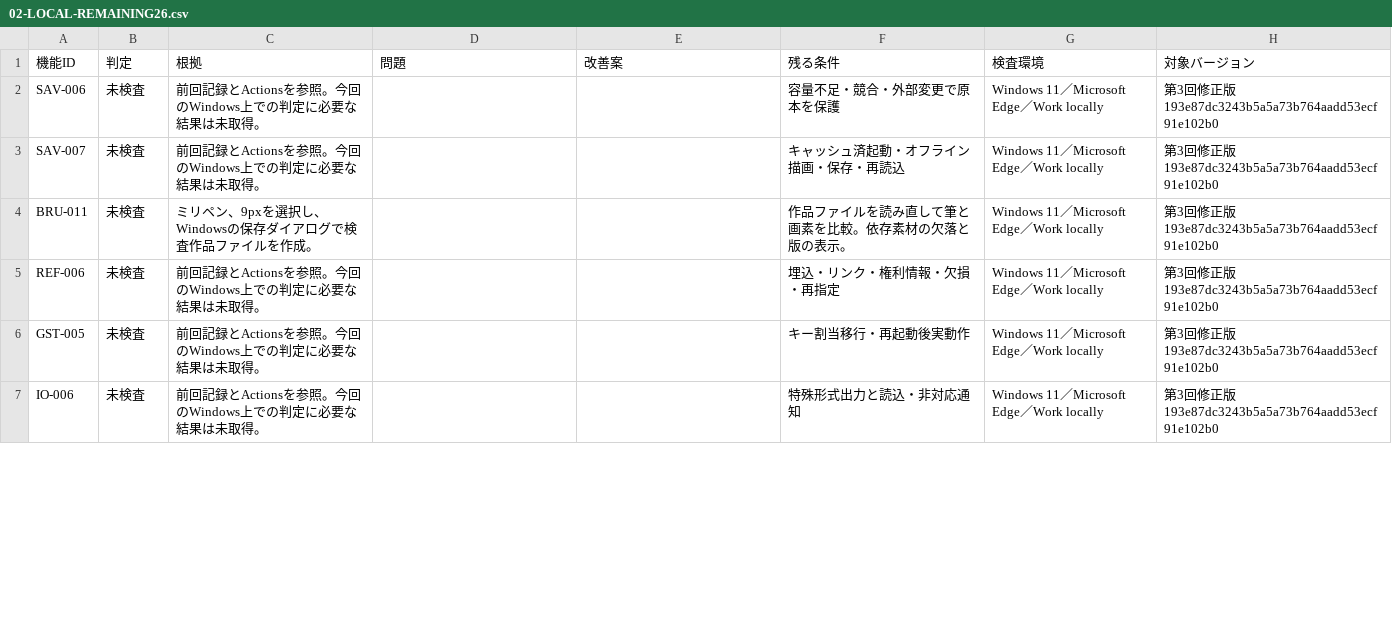
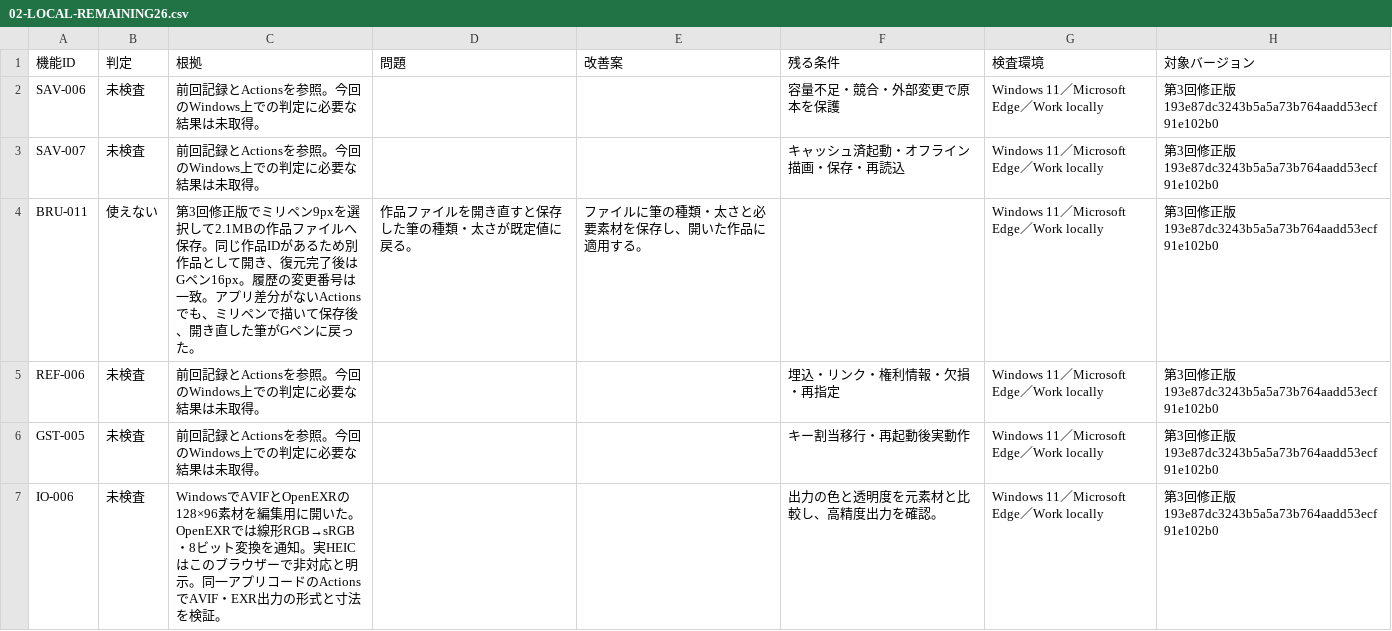
Before and after one commit to totoro0419/illustro, a CSV file: docs/device-audit/02-LOCAL-REMAINING26.csv, drawn as a sheet; only a part is shown; the diff covers the shown part only.

Commit message:
Save verified Windows brush and selection findings and audit evidence

```diff
--- a/docs/device-audit/02-LOCAL-REMAINING26.csv
+++ b/docs/device-audit/02-LOCAL-REMAINING26.csv
@@ -3,5 +3,5 @@
 "SAV-007","未検査","前回記録とActionsを参照。今回のWindows上での判定に必要な結果は未取得。","","","キャッシュ済起動・オフライン描画・保存・再読込","Windows 11／Microsoft Edge／Work locally","第3回修正版 193e87dc3243b5a5a73b764aadd53ecf91e102b0"
-"BRU-011","未検査","ミリペン、9pxを選択し、Windowsの保存ダイアログで検査作品ファイルを作成。","","","作品ファイルを読み直して筆と画素を比較。依存素材の欠落と版の表示。","Windows 11／Microsoft Edge／Work locally","第3回修正版 193e87dc3243b5a5a73b764aadd53ecf91e102b0"
+"BRU-011","使えない","第3回修正版でミリペン9pxを選択して2.1MBの作品ファイルへ保存。同じ作品IDがあるため別作品として開き、復元完了後はGペン16px。履歴の変更番号は一致。アプリ差分がないActionsでも、ミリペンで描いて保存後、開き直した筆がGペンに戻った。","作品ファイルを開き直すと保存した筆の種類・太さが既定値に戻る。","ファイルに筆の種類・太さと必要素材を保存し、開いた作品に適用する。","","Windows 11／Microsoft Edge／Work locally","第3回修正版 193e87dc3243b5a5a73b764aadd53ecf91e102b0"
 "REF-006","未検査","前回記録とActionsを参照。今回のWindows上での判定に必要な結果は未取得。","","","埋込・リンク・権利情報・欠損・再指定","Windows 11／Microsoft Edge／Work locally","第3回修正版 193e87dc3243b5a5a73b764aadd53ecf91e102b0"
 "GST-005","未検査","前回記録とActionsを参照。今回のWindows上での判定に必要な結果は未取得。","","","キー割当移行・再起動後実動作","Windows 11／Microsoft Edge／Work locally","第3回修正版 193e87dc3243b5a5a73b764aadd53ecf91e102b0"
-"IO-006","未検査","前回記録とActionsを参照。今回のWindows上での判定に必要な結果は未取得。","","","特殊形式出力と読込・非対応通知","Windows 11／Microsoft Edge／Work locally","第3回修正版 193e87dc3243b5a5a73b764aadd53ecf91e102b0"
+"IO-006","未検査","WindowsでAVIFとOpenEXRの128×96素材を編集用に開いた。OpenEXRでは線形RGB→sRGB・8ビット変換を通知。実HEICはこのブラウザーで非対応と明示。同一アプリコードのActionsでAVIF・EXR出力の形式と寸法を検証。","","","出力の色と透明度を元素材と比較し、高精度出力を確認。","Windows 11／Microsoft Edge／Work locally","第3回修正版 193e87dc3243b5a5a73b764aadd53ecf91e102b0"
```
Also changed, not shown: 27 edited cells elsewhere in this file.
